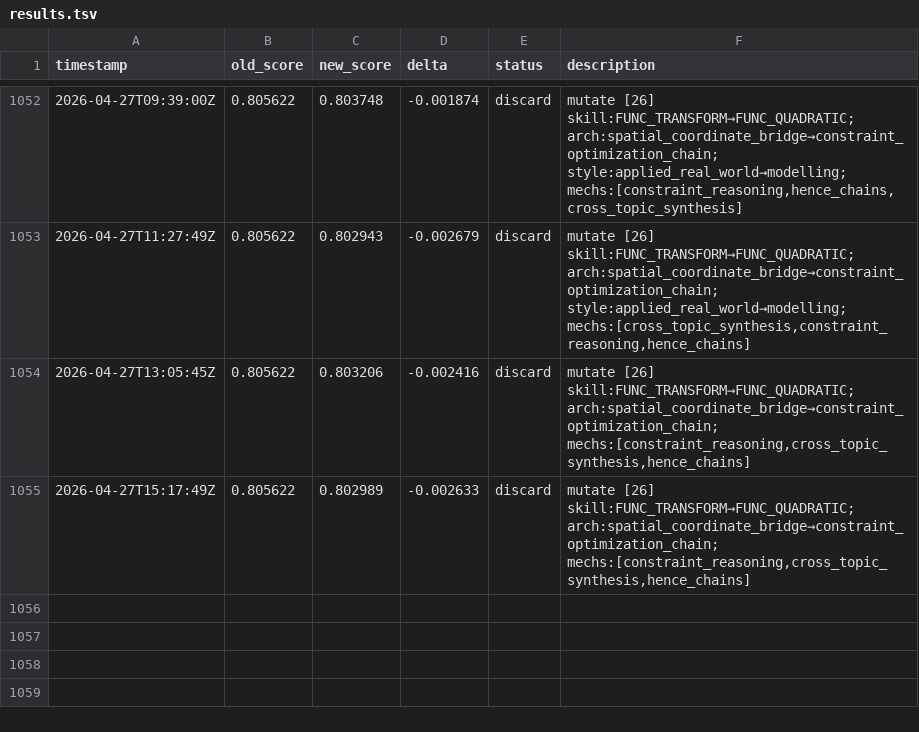
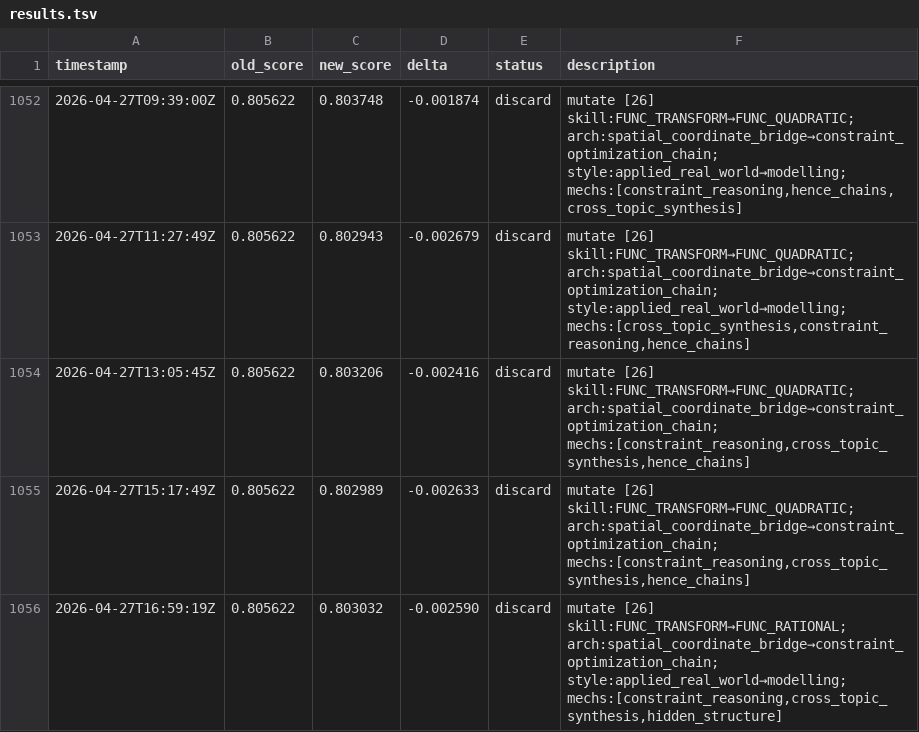
Before and after one commit to jhk7784/autoquestions, a TSV file: results.tsv, drawn as a sheet; only a part is shown, gaps mark what is left out; the diff names each change by its address in the sheet, - before the commit and + after, or states it on an @@ line.

Commit message:
cycle: run-25008405449

```diff
--- a/results.tsv
+++ b/results.tsv
+row 1056: 2026-04-27T16:59:19Z | 0.805622 | 0.803032 | -0.002590 | discard | mutate [26] skill:FUNC_TRANSFORM→FUNC_RATIONAL; arch:spatial_coordinate_bridge→constraint_optimization_chain; style:applied_real_world→modelling; mechs:[constraint_reasoning,cross_topic_synthesis,hidden_structure]
```
